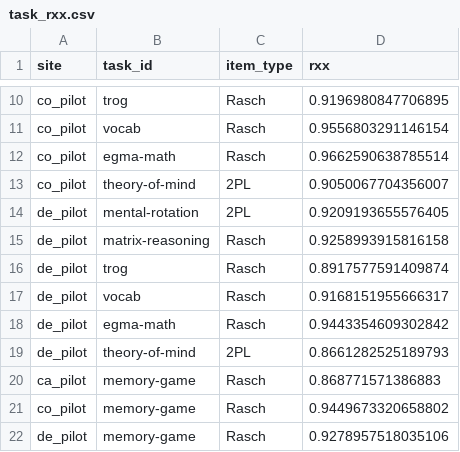
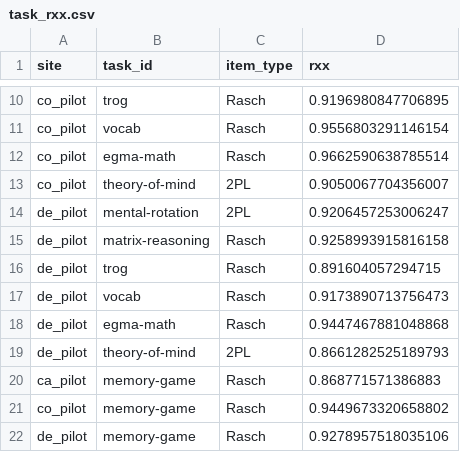
Before and after one commit to levante-framework/levante-pilots, a CSV file: 02_scored_data/irt_outputs/task_rxx.csv, drawn as a sheet; only a part is shown, gaps mark what is left out.

```diff
--- a/02_scored_data/irt_outputs/task_rxx.csv
+++ b/02_scored_data/irt_outputs/task_rxx.csv
@@ -13,7 +13,7 @@ co_pilot,egma-math,Rasch,0.9662590638785514
 co_pilot,theory-of-mind,2PL,0.9050067704356007
-de_pilot,mental-rotation,2PL,0.9209193655576405
+de_pilot,mental-rotation,2PL,0.9206457253006247
 de_pilot,matrix-reasoning,Rasch,0.9258993915816158
-de_pilot,trog,Rasch,0.8917577591409874
-de_pilot,vocab,Rasch,0.9168151955666317
-de_pilot,egma-math,Rasch,0.9443354609302842
+de_pilot,trog,Rasch,0.891604057294715
+de_pilot,vocab,Rasch,0.9173890713756473
+de_pilot,egma-math,Rasch,0.9447467881048868
 de_pilot,theory-of-mind,2PL,0.8661282525189793
```
Also changed, not shown: 02_scored_data/irt_outputs/task_rxx_wide.csv, 7 other files.
